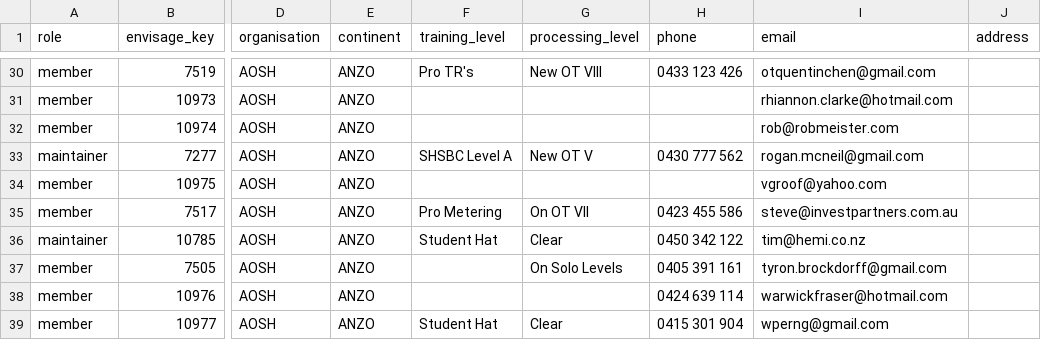
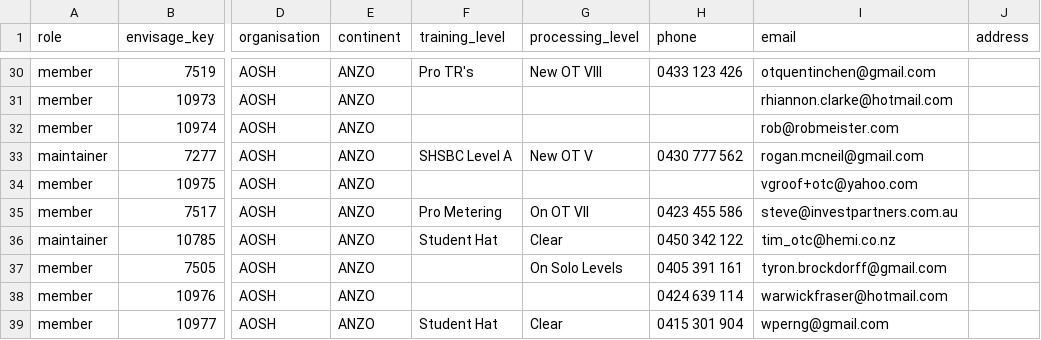
Before and after one commit to themi/otcstats, a CSV file: config/members.csv, drawn as a sheet; only a part is shown, gaps mark what is left out; the diff names each change by its address in the sheet, - before the commit and + after, or states it on an @@ line.

Commit message:
update member views and specs

```diff
--- a/config/members.csv
+++ b/config/members.csv
-I34 (email): vgroof@yahoo.com
+I34 (email): vgroof+otc@yahoo.com
-I36 (email): tim@hemi.co.nz
+I36 (email): tim_otc@hemi.co.nz
```
Also changed, not shown: 12 other files.
